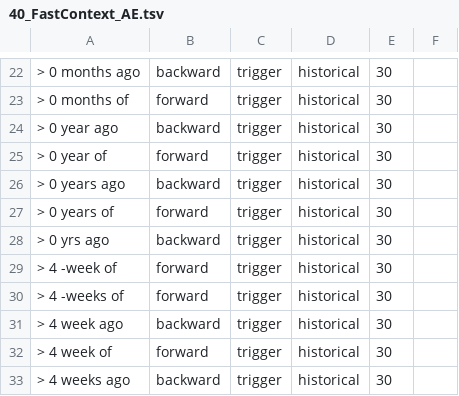
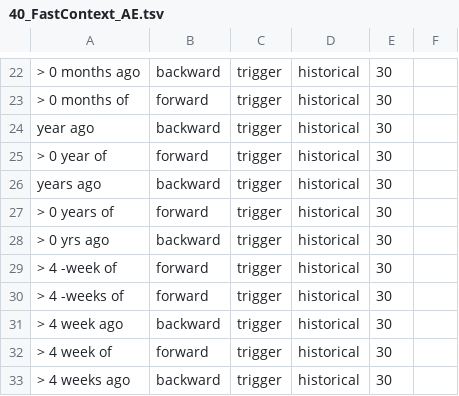
Before and after one commit to jianlins/EasyCIE_GUI, a TSV file: src/main/resources/demo_configurations/40_FastContext_AE.tsv, drawn as a sheet; only a part is shown, gaps mark what is left out.

```diff
--- a/src/main/resources/demo_configurations/40_FastContext_AE.tsv
+++ b/src/main/resources/demo_configurations/40_FastContext_AE.tsv
@@ -23,5 +23,5 @@
 > 0 months of	forward	trigger	historical	30
-> 0 year ago	backward	trigger	historical	30
+year ago	backward	trigger	historical	30
 > 0 year of	forward	trigger	historical	30
-> 0 years ago	backward	trigger	historical	30
+years ago	backward	trigger	historical	30
 > 0 years of	forward	trigger	historical	30
```
Also changed, not shown: src/main/resources/demo_configurations/20_FastNER_AE.tsv, 4 other files.
